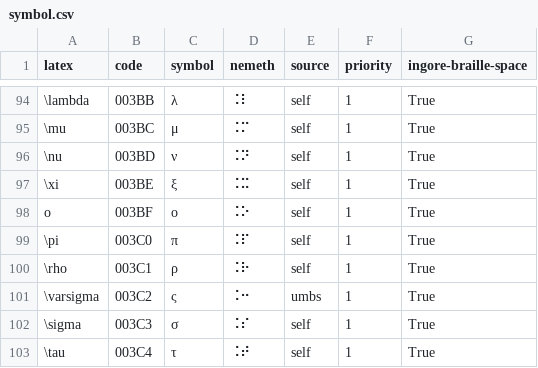
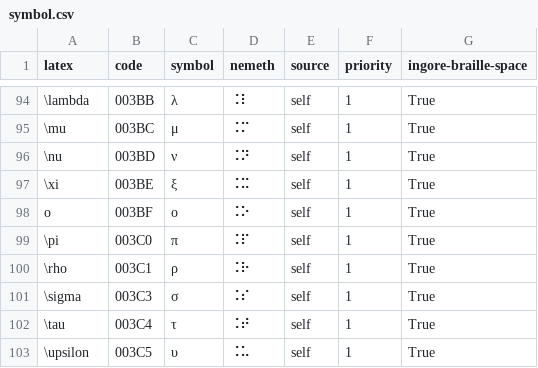
Before and after one commit to tsengwoody/Access8Math, a CSV file: addon/globalPlugins/Access8Math/lib/nemeth/data/symbol.csv, drawn as a sheet; only a part is shown, gaps mark what is left out; the shorter side is filled out with more unchanged rows; the diff names each change by its address in the sheet, - before the commit and + after, or states it on an @@ line.

Commit message:
Updated Nemeth symbols

```diff
--- a/addon/globalPlugins/Access8Math/lib/nemeth/data/symbol.csv
+++ b/addon/globalPlugins/Access8Math/lib/nemeth/data/symbol.csv
-row 101: \varsigma | 003C2 | ς | ⠨⠒ | umbs | 1 | True
```
Also changed, not shown: 1 other file.
